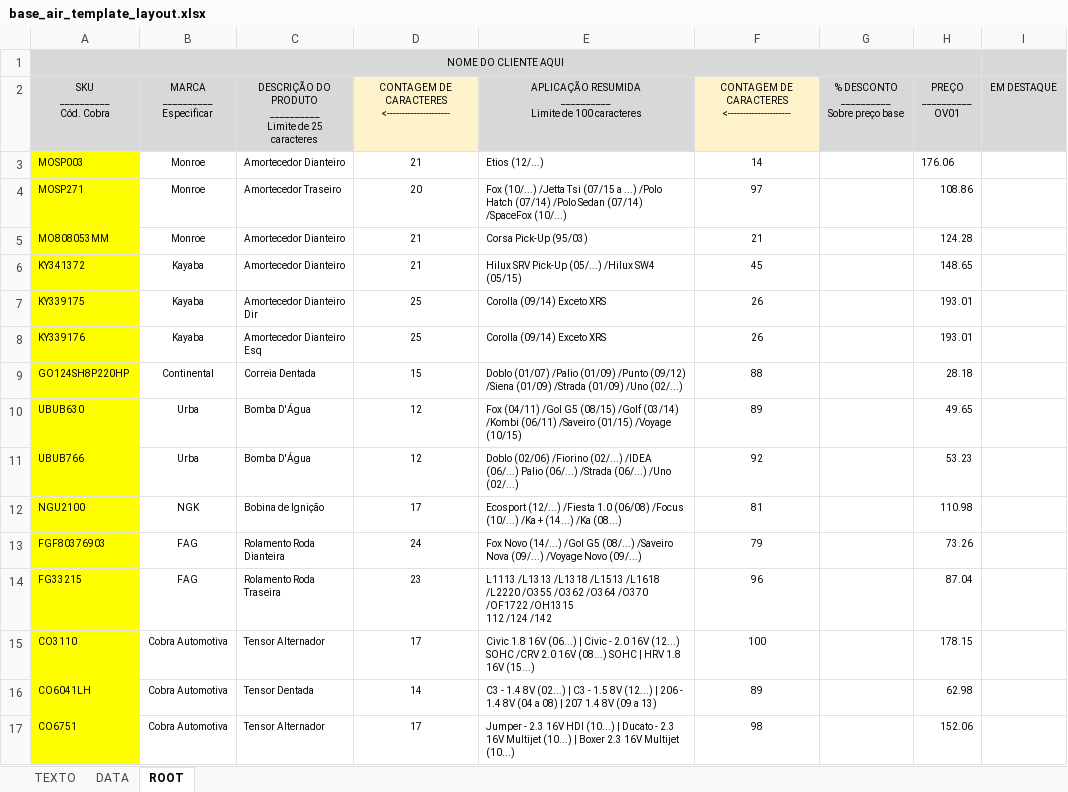
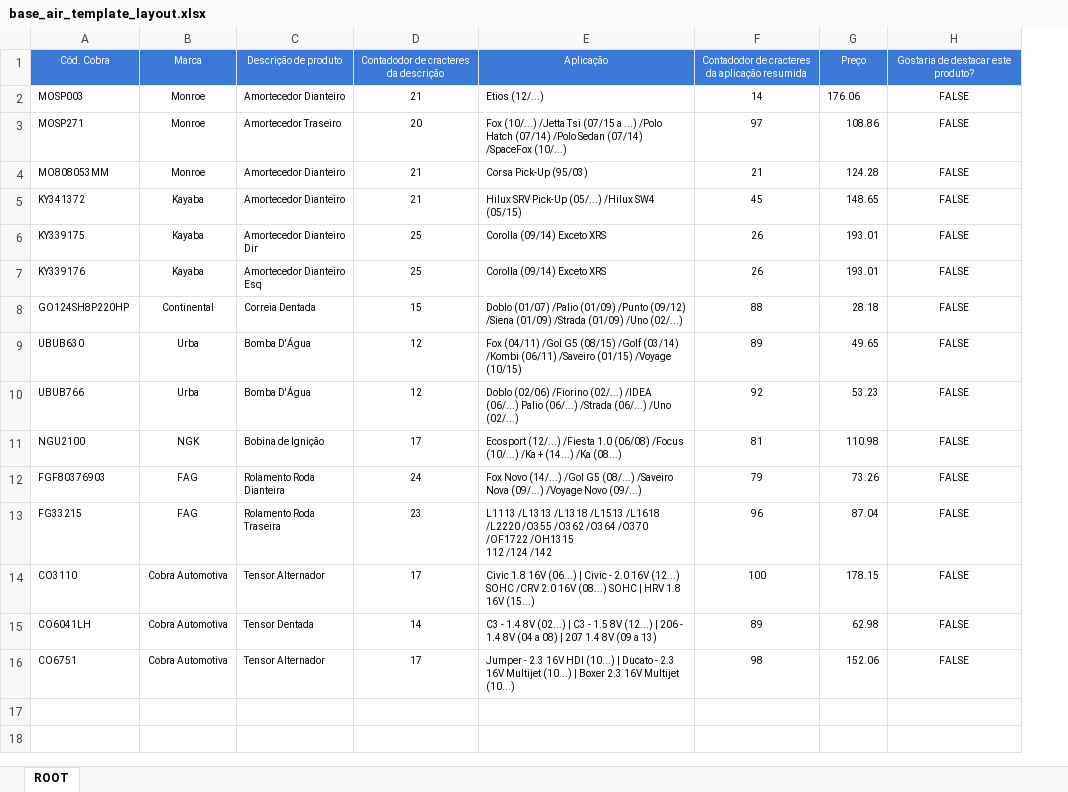
Before and after one commit to rodrigowolfgang47/air_template, an Excel workbook: criador_de_template/staticfiles/excel/base_air_template_layout.xlsx, sheet ROOT, drawn as a sheet; values as stored, in another font and other column widths than the file's, no borders; charts and pictures and conditional formats not drawn; removed rows and columns are numbered as before the commit, all else as after; ↵ is a line break in a cell; the diff names each change by its address in the sheet, - before the commit and + after, or states it on an @@ line.

```diff
--- a/criador_de_template/staticfiles/excel/base_air_template_layout.xlsx (sheet ROOT)
+++ b/criador_de_template/staticfiles/excel/base_air_template_layout.xlsx (sheet ROOT)
-sheet tab: TEXTO
-sheet tab: DATA
-column G, empty
-column I, empty
+column H, rows 2-16: all FALSE
-row 1: NOME DO CLIENTE AQUI
-row 2: SKU ↵ __________ ↵ Cód. Cobra | MARCA ↵ __________ ↵ Especificar | DESCRIÇÃO DO PRODUTO ↵ __________ ↵ Limite de 25 caracteres | CONTAGEM DE CARACTERES ↵ <--------------------- | APLICAÇÃO RESUMIDA ↵ __________ ↵ Limite de 100 caracteres | CONTAGEM DE CARACTERES ↵ <--------------------- | % DESCONTO ↵ __________ ↵ Sobre preço base | PREÇO ↵ __________ ↵ OV01 | EM DESTAQUE
+row 1: Cód. Cobra | Marca | Descrição de produto | Contadodor de cracteres ↵ da descrição | Aplicação | Contadodor de cracteres ↵ da aplicação resumida | Preço | Gostaria de destacar este produto?
-A2:A16 fill: #FFFF00
+A2:A16 fill: none
```
Also changed, not shown: formulas that keep their value, charts or pictures, 2 other files.
